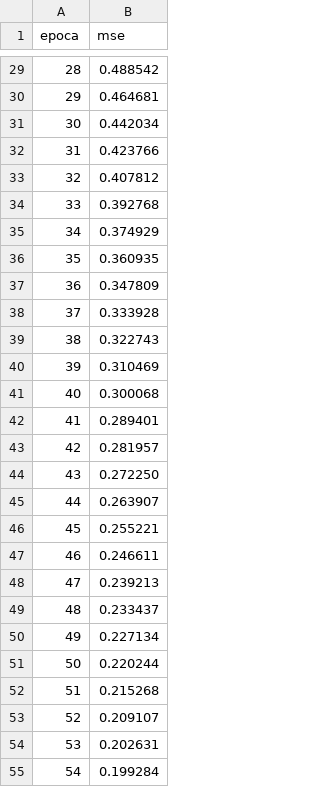
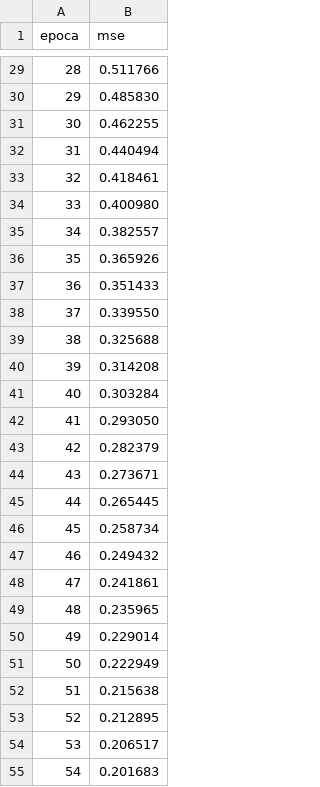
Before and after one commit to kaualimadesouza/mlp-cnn-from-scratch-python, a CSV file: saidas/mlp/caracteres_completo/erro_por_epoca.csv, drawn as a sheet; only a part is shown, gaps mark what is left out; the diff covers the shown part only.

```diff
--- a/saidas/mlp/caracteres_completo/erro_por_epoca.csv
+++ b/saidas/mlp/caracteres_completo/erro_por_epoca.csv
@@ -29,27 +29,27 @@ epoca,mse
-28,0.488542
-29,0.464681
-30,0.442034
-31,0.423766
-32,0.407812
-33,0.392768
-34,0.374929
-35,0.360935
-36,0.347809
-37,0.333928
-38,0.322743
-39,0.310469
-40,0.300068
-41,0.289401
-42,0.281957
-43,0.272250
-44,0.263907
-45,0.255221
-46,0.246611
-47,0.239213
-48,0.233437
-49,0.227134
-50,0.220244
-51,0.215268
-52,0.209107
-53,0.202631
-54,0.199284
+28,0.511766
+29,0.485830
+30,0.462255
+31,0.440494
+32,0.418461
+33,0.400980
+34,0.382557
+35,0.365926
+36,0.351433
+37,0.339550
+38,0.325688
+39,0.314208
+40,0.303284
+41,0.293050
+42,0.282379
+43,0.273671
+44,0.265445
+45,0.258734
+46,0.249432
+47,0.241861
+48,0.235965
+49,0.229014
+50,0.222949
+51,0.215638
+52,0.212895
+53,0.206517
+54,0.201683
```
Also changed, not shown: 73 edited cells elsewhere in this file, saidas/mlp/and/erro_por_epoca.csv, saidas/mlp/caracteres_completo/saidas_teste.csv, 29 other files.
